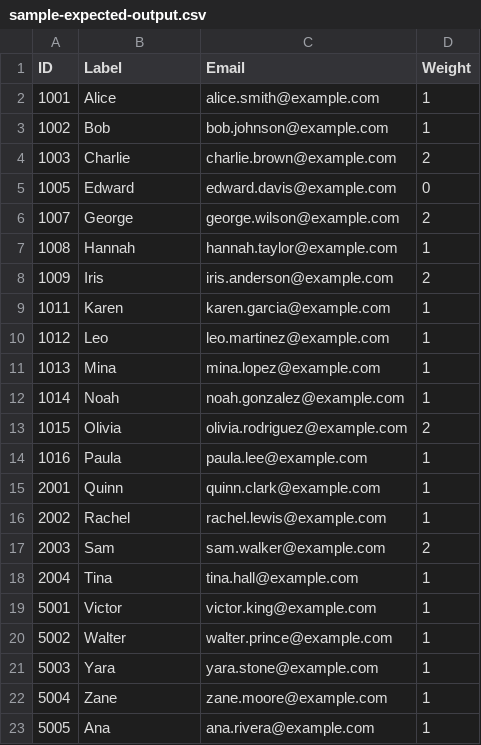
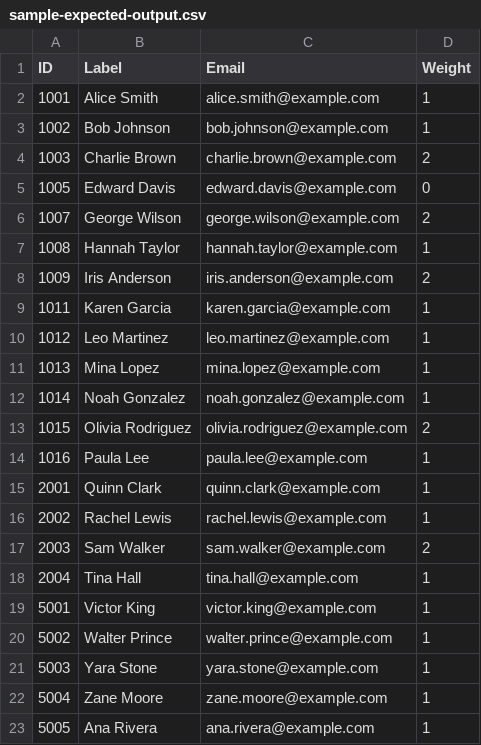
Before and after one commit to ffimbresj/toastmasters-voting, a CSV file: samples/sample-expected-output.csv, drawn as a sheet.

```diff
--- a/samples/sample-expected-output.csv
+++ b/samples/sample-expected-output.csv
@@ -1,23 +1,23 @@
 ID,Label,Email,Weight
-1001,Alice,alice.smith@example.com,1
-1002,Bob,bob.johnson@example.com,1
-1003,Charlie,charlie.brown@example.com,2
-1005,Edward,edward.davis@example.com,0
-1007,George,george.wilson@example.com,2
-1008,Hannah,hannah.taylor@example.com,1
-1009,Iris,iris.anderson@example.com,2
-1011,Karen,karen.garcia@example.com,1
-1012,Leo,leo.martinez@example.com,1
-1013,Mina,mina.lopez@example.com,1
-1014,Noah,noah.gonzalez@example.com,1
-1015,Olivia,olivia.rodriguez@example.com,2
-1016,Paula,paula.lee@example.com,1
-2001,Quinn,quinn.clark@example.com,1
-2002,Rachel,rachel.lewis@example.com,1
-2003,Sam,sam.walker@example.com,2
-2004,Tina,tina.hall@example.com,1
-5001,Victor,victor.king@example.com,1
-5002,Walter,walter.prince@example.com,1
-5003,Yara,yara.stone@example.com,1
-5004,Zane,zane.moore@example.com,1
-5005,Ana,ana.rivera@example.com,1
+1001,Alice Smith,alice.smith@example.com,1
+1002,Bob Johnson,bob.johnson@example.com,1
+1003,Charlie Brown,charlie.brown@example.com,2
+1005,Edward Davis,edward.davis@example.com,0
+1007,George Wilson,george.wilson@example.com,2
+1008,Hannah Taylor,hannah.taylor@example.com,1
+1009,Iris Anderson,iris.anderson@example.com,2
+1011,Karen Garcia,karen.garcia@example.com,1
+1012,Leo Martinez,leo.martinez@example.com,1
+1013,Mina Lopez,mina.lopez@example.com,1
+1014,Noah Gonzalez,noah.gonzalez@example.com,1
+1015,Olivia Rodriguez,olivia.rodriguez@example.com,2
+1016,Paula Lee,paula.lee@example.com,1
+2001,Quinn Clark,quinn.clark@example.com,1
+2002,Rachel Lewis,rachel.lewis@example.com,1
+2003,Sam Walker,sam.walker@example.com,2
+2004,Tina Hall,tina.hall@example.com,1
+5001,Victor King,victor.king@example.com,1
+5002,Walter Prince,walter.prince@example.com,1
+5003,Yara Stone,yara.stone@example.com,1
+5004,Zane Moore,zane.moore@example.com,1
+5005,Ana Rivera,ana.rivera@example.com,1
```
Also changed, not shown: 2 other files.
